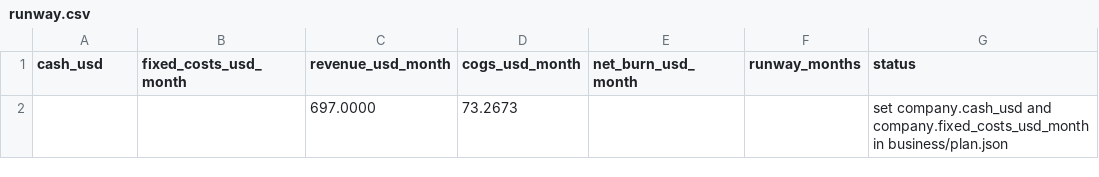
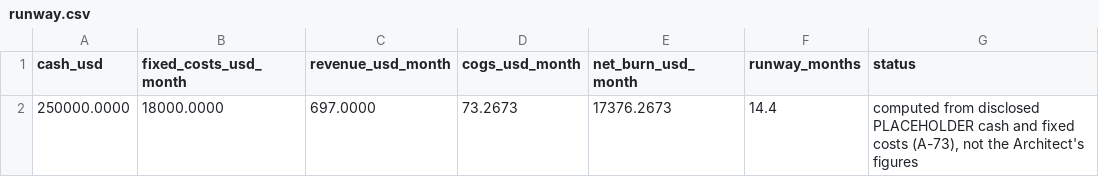
Before and after one commit to suryaprasanthcse/kintsugi-omega-master, a CSV file: business/cfo_export/runway.csv, drawn as a sheet.

Commit message:
econ: disclosed placeholder cash and fixed costs so runway computes (A-73)
business/plan.json: company.cash_usd 250000.0 and fixed_costs_usd_month 18000.0, flagged
company.placeholder = true with a note saying they are illustrative seed-stage figures, not the
Architect's. kintsugi/econ/cfo_sync.py: while the flag is true, runway.csv's status says the
figures are disclosed placeholders (A-73) instead of "computed"; null figures still say what
to set. business/cfo_export/: regenerated with kintsugi econ cfo-export (runway 14.4 months at
a net burn of $17,376.27/month; meta.json pins the new plan sha 8e384b9f…). The evidence of
earlier rehearsals keeps the plan sha it ran against.
tests/econ/test_cfo_sync.py: the committed export carries the placeholder status and the
expected burn and runway; the plan labels its figures; null figures still say so.

Entire-Checkpoint: 01M4SVW2WF01FT716CZN5FHTSJ

```diff
--- a/business/cfo_export/runway.csv
+++ b/business/cfo_export/runway.csv
@@ -1,2 +1,2 @@
 cash_usd,fixed_costs_usd_month,revenue_usd_month,cogs_usd_month,net_burn_usd_month,runway_months,status
-,,697.0000,73.2673,,,set company.cash_usd and company.fixed_costs_usd_month in business/plan.json
+250000.0000,18000.0000,697.0000,73.2673,17376.2673,14.4,"computed from disclosed PLACEHOLDER cash and fixed costs (A-73), not the Architect's figures"
```
Also changed, not shown: 4 other files.
